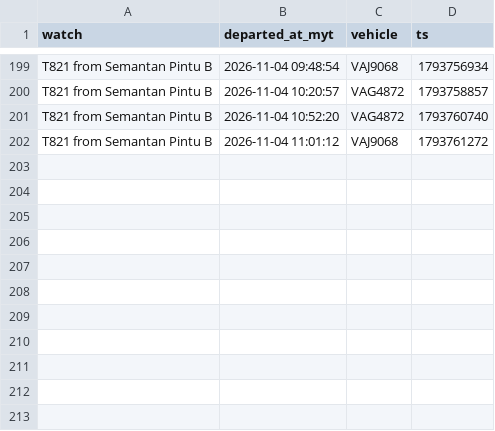
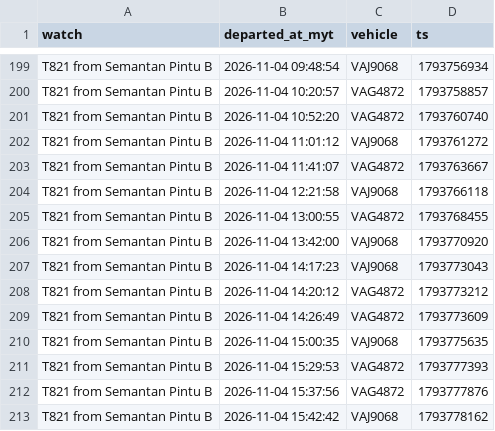
Before and after one commit to yingyangmy/bus-tracker, a CSV file: data/departures.csv, drawn as a sheet; only a part is shown, gaps mark what is left out; the diff names each change by its address in the sheet, - before the commit and + after, or states it on an @@ line.

Commit message:
Update bus data

```diff
--- a/data/departures.csv
+++ b/data/departures.csv
+row 203: T821 from Semantan Pintu B | 2026-11-04 11:41:07 | VAG4872 | 1793763667
+row 204: T821 from Semantan Pintu B | 2026-11-04 12:21:58 | VAJ9068 | 1793766118
+row 205: T821 from Semantan Pintu B | 2026-11-04 13:00:55 | VAG4872 | 1793768455
+row 206: T821 from Semantan Pintu B | 2026-11-04 13:42:00 | VAJ9068 | 1793770920
+row 207: T821 from Semantan Pintu B | 2026-11-04 14:17:23 | VAJ9068 | 1793773043
+row 208: T821 from Semantan Pintu B | 2026-11-04 14:20:12 | VAG4872 | 1793773212
+row 209: T821 from Semantan Pintu B | 2026-11-04 14:26:49 | VAG4872 | 1793773609
+row 210: T821 from Semantan Pintu B | 2026-11-04 15:00:35 | VAJ9068 | 1793775635
+row 211: T821 from Semantan Pintu B | 2026-11-04 15:29:53 | VAG4872 | 1793777393
+row 212: T821 from Semantan Pintu B | 2026-11-04 15:37:56 | VAG4872 | 1793777876
+row 213: T821 from Semantan Pintu B | 2026-11-04 15:42:42 | VAJ9068 | 1793778162
```
Also changed, not shown: 1 other file.
